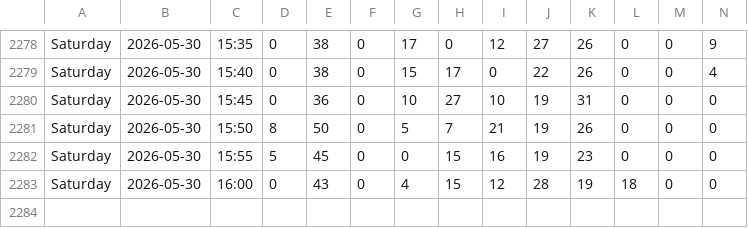
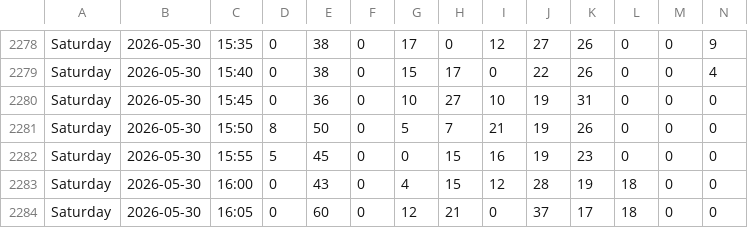
Before and after one commit to michiganprogrammer/store-wait-tracker, a CSV file: wait_times.csv, drawn as a sheet; only a part is shown, gaps mark what is left out; rows hold the shown columns only; the diff names each change by its address in the sheet, - before the commit and + after, or states it on an @@ line.

```diff
--- a/wait_times.csv
+++ b/wait_times.csv
+row 2284: Saturday | 2026-05-30 | 16:05 | 0 | 60 | 0 | 12 | 21 | 0 | 37 | 17 | 18 | 0 | 0
```
